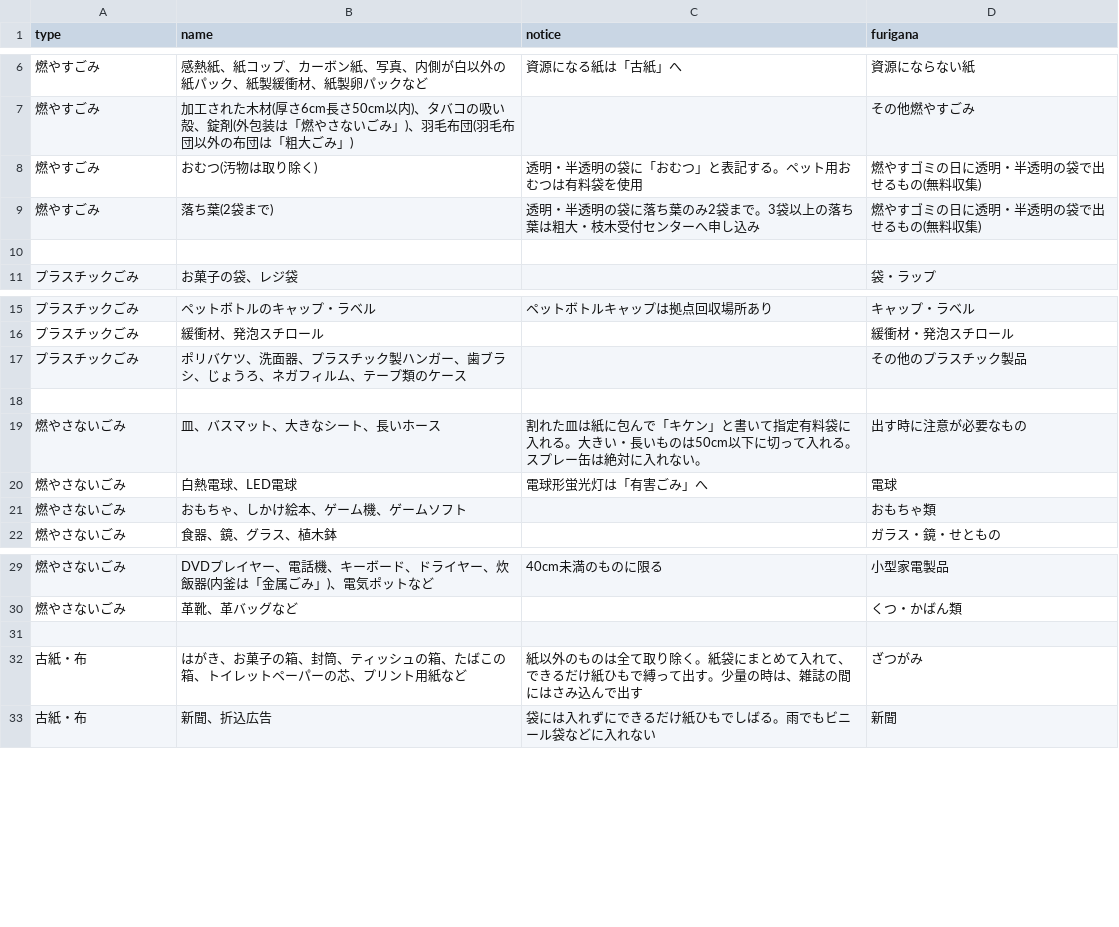
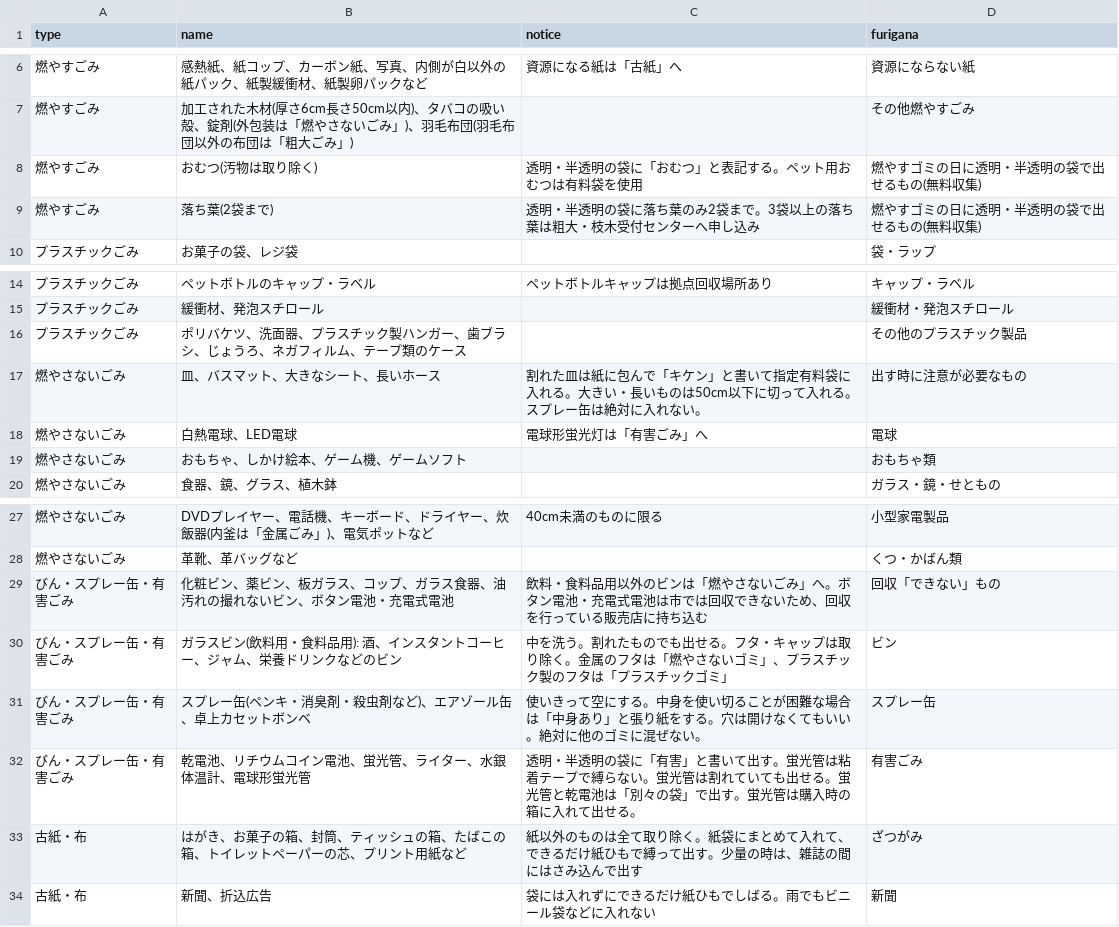
Before and after one commit to modshrink/5374, a CSV file: data/target.csv, drawn as a sheet; only a part is shown, gaps mark what is left out; removed rows and columns are numbered as before the commit, all else as after; the diff names each change by its address in the sheet, - before the commit and + after, or states it on an @@ line.

Commit message:
びん・スプレー缶・有害ごみ追加

```diff
--- a/data/target.csv
+++ b/data/target.csv
-row 10: (empty)
-row 18: (empty)
-row 29: (empty)
+row 29: びん・スプレー缶・有害ごみ | 化粧ビン、薬ビン、板ガラス、コップ、ガラス食器、油汚れの撮れないビン、ボタン電池・充電式電池 | 飲料・食料品用以外のビンは「燃やさないごみ」へ。ボタン電池・充電式電池は市では回収できないため、回収を行っている販売店に持ち込む | 回収「できない」もの
+row 30: びん・スプレー缶・有害ごみ | ガラスビン(飲料用・食料品用): 酒、インスタントコーヒー、ジャム、栄養ドリンクなどのビン | 中を洗う。割れたものでも出せる。フタ・キャップは取り除く。金属のフタは「燃やさないゴミ」、プラスチック製のフタは「プラスチックゴミ」 | ビン
+row 31: びん・スプレー缶・有害ごみ | スプレー缶(ペンキ・消臭剤・殺虫剤など)、エアゾール缶、卓上カセットボンベ | 使いきって空にする。中身を使い切ることが困難な場合は「中身あり」と張り紙をする。穴は開けなくてもいい。絶対に他のゴミに混ぜない。 | スプレー缶
+row 32: びん・スプレー缶・有害ごみ | 乾電池、リチウムコイン電池、蛍光管、ライター、水銀体温計、電球形蛍光管 | 透明・半透明の袋に「有害」と書いて出す。蛍光管は粘着テープで縛らない。蛍光管は割れていても出せる。蛍光管と乾電池は「別々の袋」で出す。蛍光管は購入時の箱に入れて出せる。 | 有害ごみ
```
